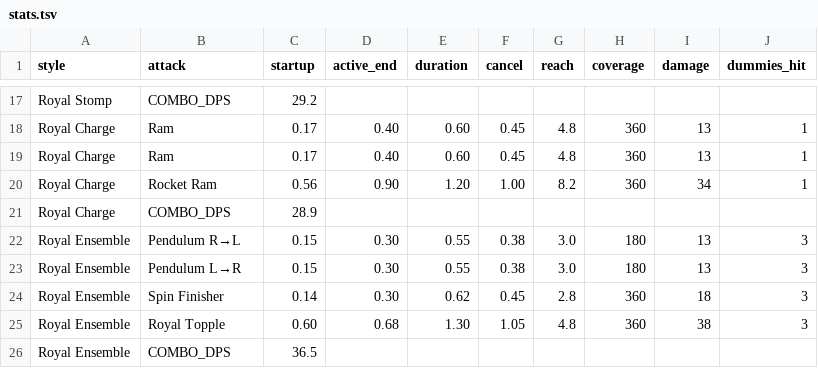
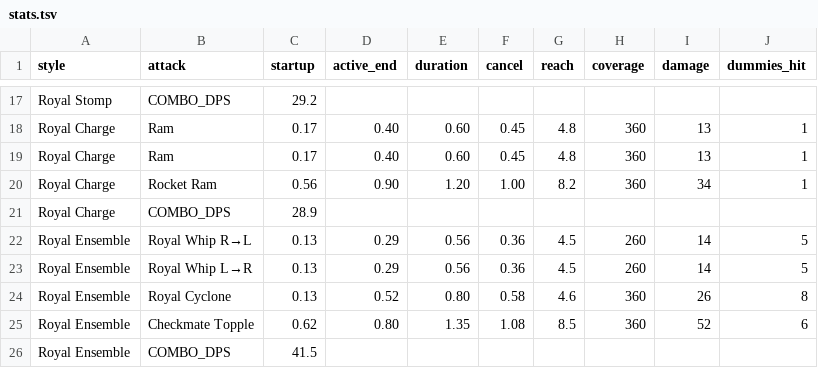
Before and after one commit to kimbongjun79/KING-Last-Piece, a TSV file: Docs/AttackLab/stats.tsv, drawn as a sheet; only a part is shown, gaps mark what is left out.

```diff
--- a/Docs/AttackLab/stats.tsv
+++ b/Docs/AttackLab/stats.tsv
@@ -21,6 +21,6 @@ Royal Charge	Rocket Ram	0.56	0.90	1.20	1.00	8.2	360	34	1
 Royal Charge	COMBO_DPS	28.9
-Royal Ensemble	Pendulum R→L	0.15	0.30	0.55	0.38	3.0	180	13	3
-Royal Ensemble	Pendulum L→R	0.15	0.30	0.55	0.38	3.0	180	13	3
-Royal Ensemble	Spin Finisher	0.14	0.30	0.62	0.45	2.8	360	18	3
-Royal Ensemble	Royal Topple	0.60	0.68	1.30	1.05	4.8	360	38	3
-Royal Ensemble	COMBO_DPS	36.5
+Royal Ensemble	Royal Whip R→L	0.13	0.29	0.56	0.36	4.5	260	14	5
+Royal Ensemble	Royal Whip L→R	0.13	0.29	0.56	0.36	4.5	260	14	5
+Royal Ensemble	Royal Cyclone	0.13	0.52	0.80	0.58	4.6	360	26	8
+Royal Ensemble	Checkmate Topple	0.62	0.80	1.35	1.08	8.5	360	52	6
+Royal Ensemble	COMBO_DPS	41.5
```
Also changed, not shown: 13 other files.
